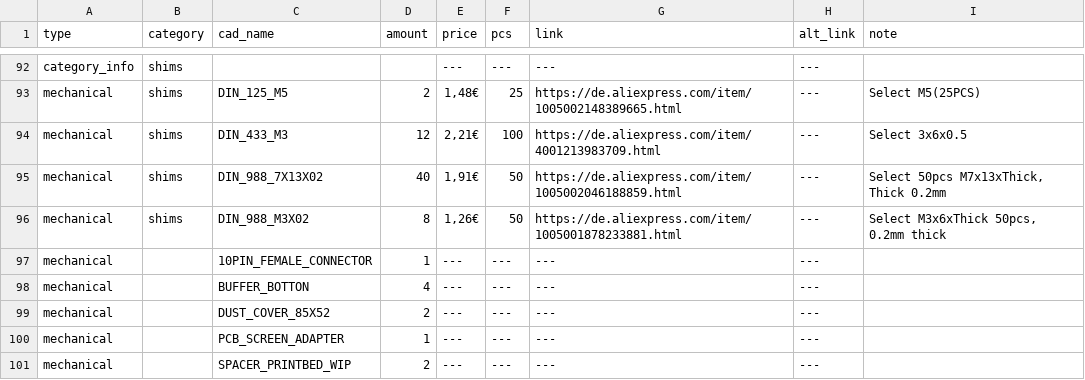
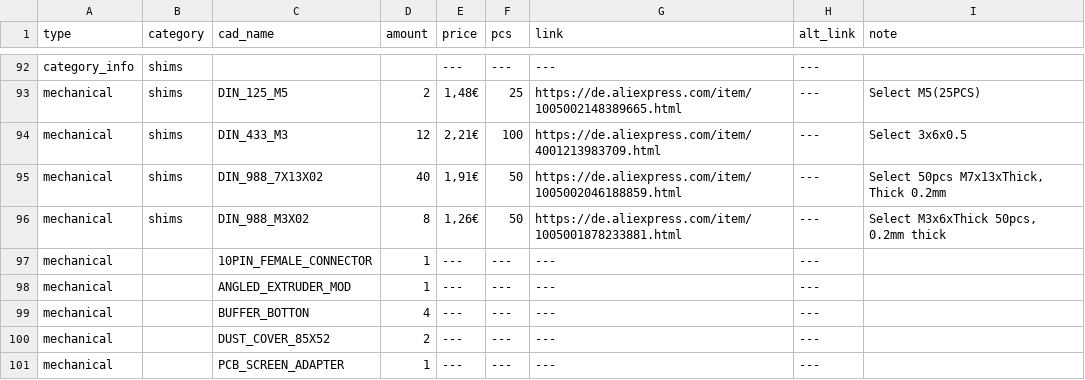
Before and after one commit to Audiotronix/Positron_LT, a CSV file: Parts/bom.csv, drawn as a sheet; only a part is shown, gaps mark what is left out; the shorter side is filled out with more unchanged rows; the diff names each change by its address in the sheet, - before the commit and + after, or states it on an @@ line.

```diff
--- a/Parts/bom.csv
+++ b/Parts/bom.csv
+row 98: mechanical |  | ANGLED_EXTRUDER_MOD | 1 | --- | --- | --- | ---
```
Also changed, not shown: 32 other files.
